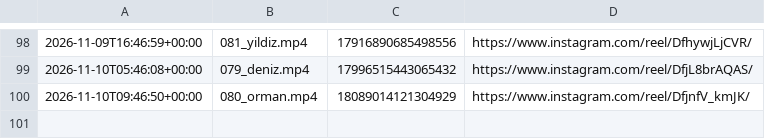
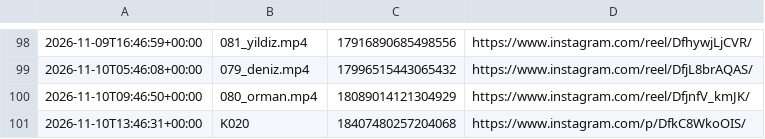
Before and after one commit to colaktanerahmet-sys/kendine-sozver, a CSV file: durum/paylasim_kaydi.csv, drawn as a sheet; only a part is shown, gaps mark what is left out; the diff names each change by its address in the sheet, - before the commit and + after, or states it on an @@ line.

Commit message:
durum: oto 2026-11-10

```diff
--- a/durum/paylasim_kaydi.csv
+++ b/durum/paylasim_kaydi.csv
+row 101: 2026-11-10T13:46:31+00:00 | K020 | 18407480257204068 | https://www.instagram.com/p/DfkC8WkoOIS/
```
Also changed, not shown: 1 other file.
